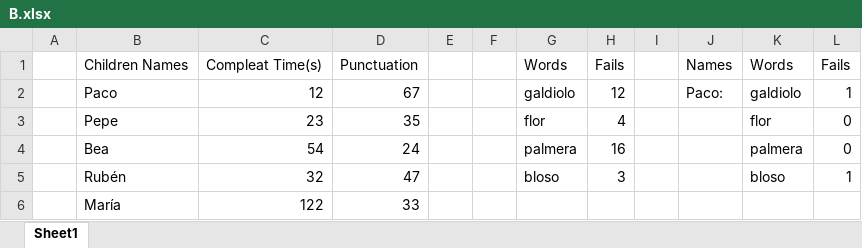
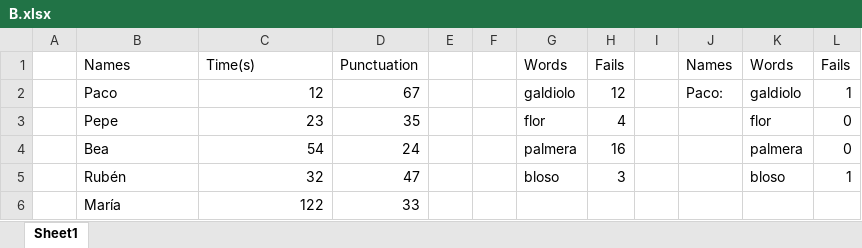
Before and after one commit to RarceD/Decision-Tree-Game, an Excel workbook: Testing/B.xlsx, sheet Sheet1, drawn as a sheet; only a part is shown; values as stored, in another font and other column widths than the file's, no borders; charts and pictures not drawn; the diff covers the shown part only; the diff names each change by its address in the sheet, - before the commit and + after, or states it on an @@ line.

```diff
--- a/Testing/B.xlsx (sheet Sheet1)
+++ b/Testing/B.xlsx (sheet Sheet1)
-B1: Children Names
+B1: Names
-C1: Compleat Time(s)
+C1: Time(s)
```
Also changed, not shown: 100 added rows elsewhere in this sheet, charts or pictures, 1 other file.
